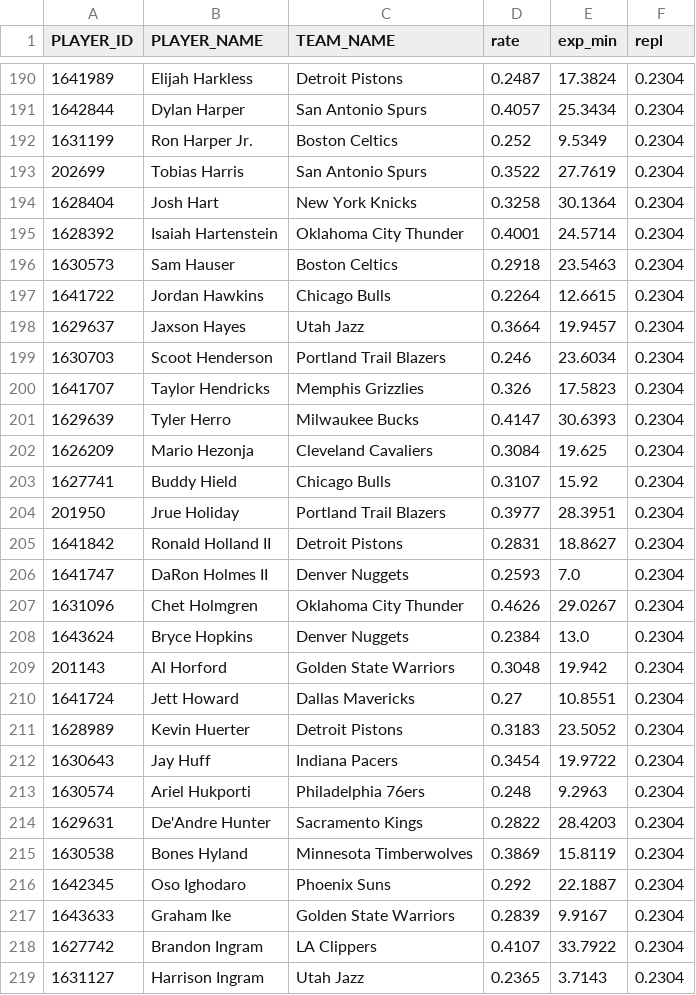
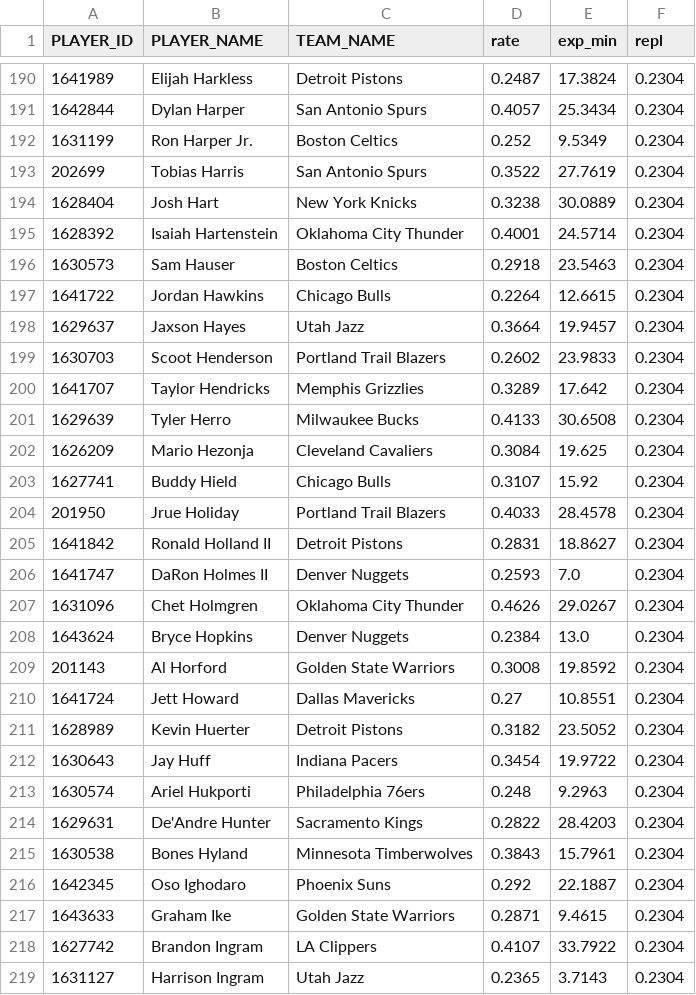
Before and after one commit to aalauge/NBA-Vorhersagen, a CSV file: kader_spieler.csv, drawn as a sheet; only a part is shown, gaps mark what is left out; the diff covers the shown part only.

```diff
--- a/kader_spieler.csv
+++ b/kader_spieler.csv
@@ -193,3 +193,3 @@ PLAYER_ID,PLAYER_NAME,TEAM_NAME,rate,exp_min,repl
 202699,Tobias Harris,San Antonio Spurs,0.3522,27.7619,0.2304
-1628404,Josh Hart,New York Knicks,0.3258,30.1364,0.2304
+1628404,Josh Hart,New York Knicks,0.3238,30.0889,0.2304
 1628392,Isaiah Hartenstein,Oklahoma City Thunder,0.4001,24.5714,0.2304
@@ -198,8 +198,8 @@ PLAYER_ID,PLAYER_NAME,TEAM_NAME,rate,exp_min,repl
 1629637,Jaxson Hayes,Utah Jazz,0.3664,19.9457,0.2304
-1630703,Scoot Henderson,Portland Trail Blazers,0.246,23.6034,0.2304
-1641707,Taylor Hendricks,Memphis Grizzlies,0.326,17.5823,0.2304
-1629639,Tyler Herro,Milwaukee Bucks,0.4147,30.6393,0.2304
+1630703,Scoot Henderson,Portland Trail Blazers,0.2602,23.9833,0.2304
+1641707,Taylor Hendricks,Memphis Grizzlies,0.3289,17.642,0.2304
+1629639,Tyler Herro,Milwaukee Bucks,0.4133,30.6508,0.2304
 1626209,Mario Hezonja,Cleveland Cavaliers,0.3084,19.625,0.2304
 1627741,Buddy Hield,Chicago Bulls,0.3107,15.92,0.2304
-201950,Jrue Holiday,Portland Trail Blazers,0.3977,28.3951,0.2304
+201950,Jrue Holiday,Portland Trail Blazers,0.4033,28.4578,0.2304
 1641842,Ronald Holland II,Detroit Pistons,0.2831,18.8627,0.2304
@@ -208,5 +208,5 @@ PLAYER_ID,PLAYER_NAME,TEAM_NAME,rate,exp_min,repl
 1643624,Bryce Hopkins,Denver Nuggets,0.2384,13.0,0.2304
-201143,Al Horford,Golden State Warriors,0.3048,19.942,0.2304
+201143,Al Horford,Golden State Warriors,0.3008,19.8592,0.2304
 1641724,Jett Howard,Dallas Mavericks,0.27,10.8551,0.2304
-1628989,Kevin Huerter,Detroit Pistons,0.3183,23.5052,0.2304
+1628989,Kevin Huerter,Detroit Pistons,0.3182,23.5052,0.2304
 1630643,Jay Huff,Indiana Pacers,0.3454,19.9722,0.2304
@@ -214,5 +214,5 @@ PLAYER_ID,PLAYER_NAME,TEAM_NAME,rate,exp_min,repl
 1629631,De'Andre Hunter,Sacramento Kings,0.2822,28.4203,0.2304
-1630538,Bones Hyland,Minnesota Timberwolves,0.3869,15.8119,0.2304
+1630538,Bones Hyland,Minnesota Timberwolves,0.3843,15.7961,0.2304
 1642345,Oso Ighodaro,Phoenix Suns,0.292,22.1887,0.2304
-1643633,Graham Ike,Golden State Warriors,0.2839,9.9167,0.2304
+1643633,Graham Ike,Golden State Warriors,0.2871,9.4615,0.2304
 1627742,Brandon Ingram,LA Clippers,0.4107,33.7922,0.2304
```
Also changed, not shown: 174 edited cells elsewhere in this file, kader_historie.csv, player_stats.csv.
